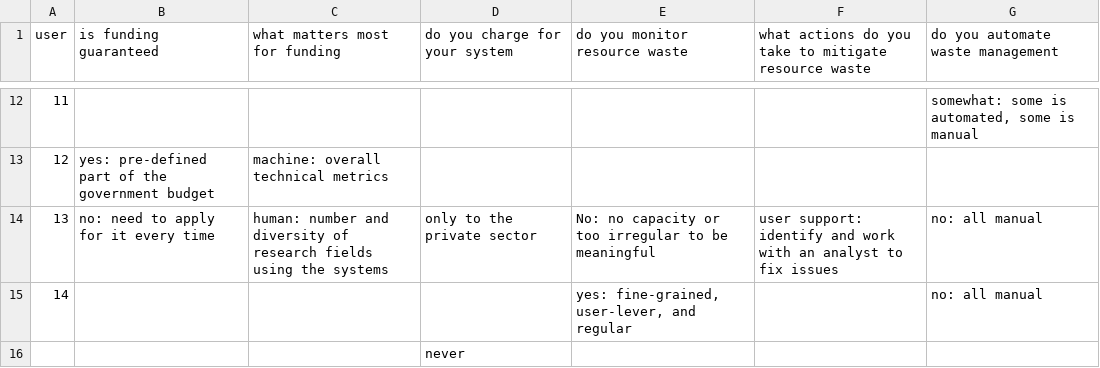
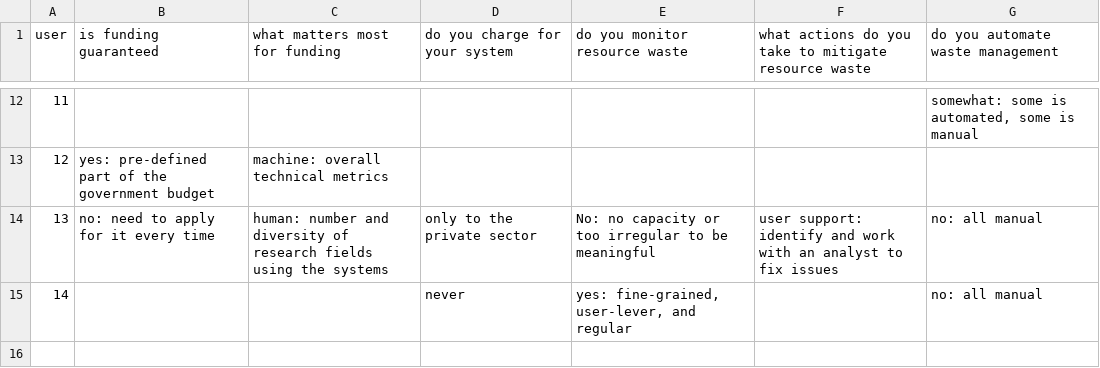
Before and after one commit to jfaurelacroix/supercomputingBOF, a CSV file: data_sca_2026.csv, drawn as a sheet; only a part is shown, gaps mark what is left out.

Commit message:
Update data_sca_2026.csv
Fixed a cell that was in the wrong row

```diff
--- a/data_sca_2026.csv
+++ b/data_sca_2026.csv
@@ -14,3 +14,2 @@
 13,no: need to apply for it every time,human: number and diversity of research fields using the systems,only to the private sector,No: no capacity or too irregular to be meaningful,user support: identify and work with an analyst to fix issues,no: all manual
-14,,,,"yes: fine-grained, user-lever, and regular",,no: all manual
-,,,never,,,
+14,,,never,"yes: fine-grained, user-lever, and regular",,no: all manual
```
